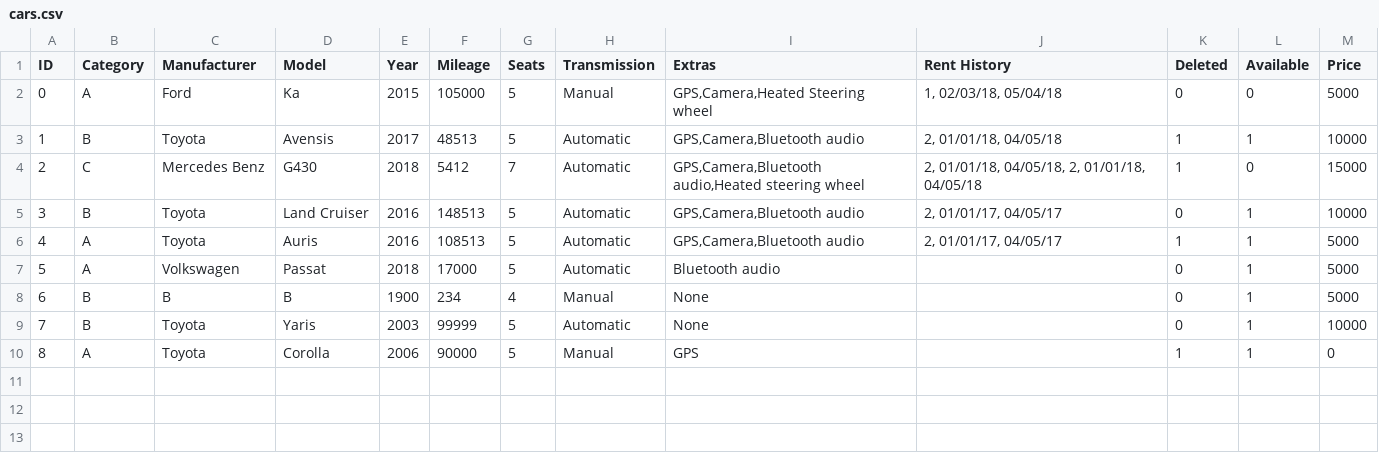
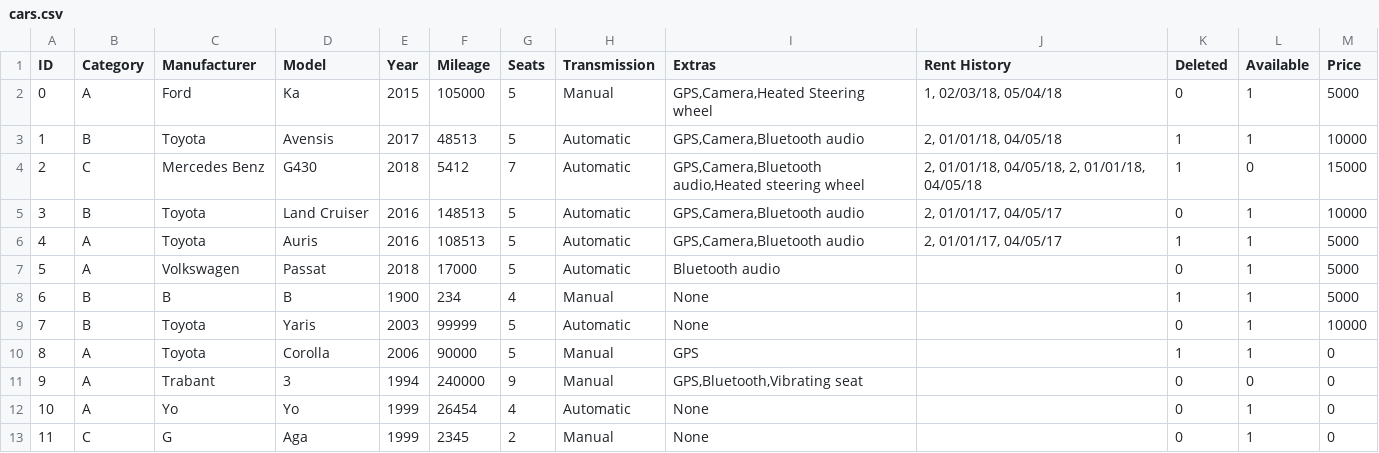
Before and after one commit to Verklegt1H48/verklegt1, a CSV file: data/cars.csv, drawn as a sheet.

```diff
--- a/data/cars.csv
+++ b/data/cars.csv
@@ -1,3 +1,3 @@
 ID,Category,Manufacturer,Model,Year,Mileage,Seats,Transmission,Extras,Rent History,Deleted,Available,Price
-0,A,Ford,Ka,2015,105000,5,Manual,"GPS,Camera,Heated Steering wheel","1, 02/03/18, 05/04/18",0,0,5000
+0,A,Ford,Ka,2015,105000,5,Manual,"GPS,Camera,Heated Steering wheel","1, 02/03/18, 05/04/18",0,1,5000
 1,B,Toyota,Avensis,2017,48513,5,Automatic,"GPS,Camera,Bluetooth audio","2, 01/01/18, 04/05/18",1,1,10000
@@ -7,4 +7,7 @@ ID,Category,Manufacturer,Model,Year,Mileage,Seats,Transmission,Extras,Rent Histo
 5,A,Volkswagen,Passat,2018,17000,5,Automatic,Bluetooth audio,,0,1,5000
-6,B,B,B,1900,234,4,Manual,None,,0,1,5000
+6,B,B,B,1900,234,4,Manual,None,,1,1,5000
 7,B,Toyota,Yaris,2003,99999,5,Automatic,None,,0,1,10000
 8,A,Toyota,Corolla,2006,90000,5,Manual,GPS,,1,1,0
+9,A,Trabant,3,1994,240000,9,Manual,"GPS,Bluetooth,Vibrating seat",,0,0,0
+10,A,Yo,Yo,1999,26454,4,Automatic,None,,0,1,0
+11,C,G,Aga,1999,2345,2,Manual,None,,0,1,0
```
Also changed, not shown: data/orders.csv, data/users.csv, 3 other files.
